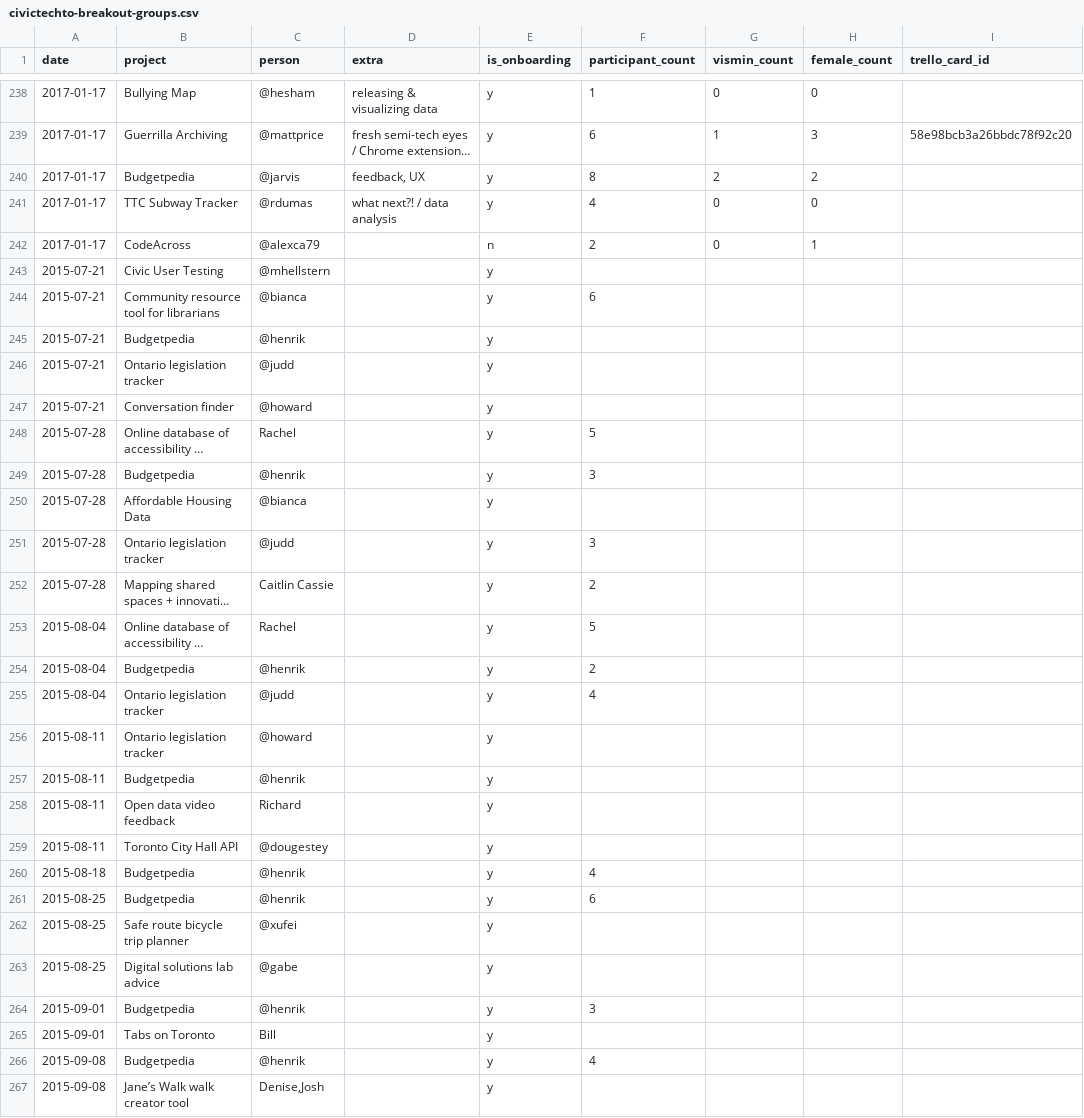
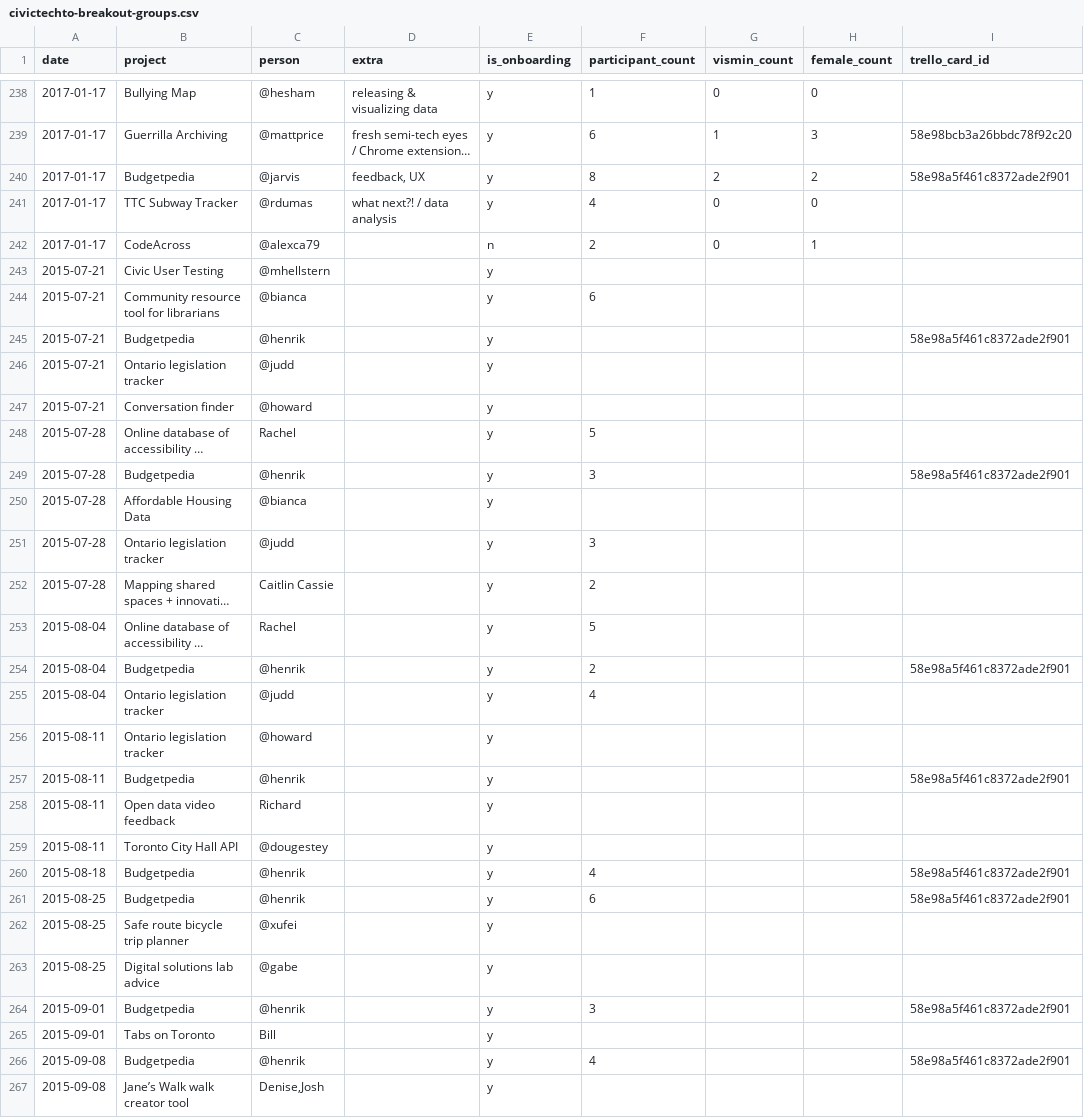
Before and after one commit to CivicTechTO/dataset-civictechto-breakout-groups, a CSV file: data/civictechto-breakout-groups.csv, drawn as a sheet; only a part is shown, gaps mark what is left out; long unchanged cells end in …; the diff covers the shown part only; the diff names each change by its address in the sheet, - before the commit and + after, or states it on an @@ line.

Commit message:
Added some trello ids.

```diff
--- a/data/civictechto-breakout-groups.csv
+++ b/data/civictechto-breakout-groups.csv
-I240 (trello_card_id): (empty)
+I240 (trello_card_id): 58e98a5f461c8372ade2f901
-I245 (trello_card_id): (empty)
+I245 (trello_card_id): 58e98a5f461c8372ade2f901
-I249 (trello_card_id): (empty)
+I249 (trello_card_id): 58e98a5f461c8372ade2f901
-I254 (trello_card_id): (empty)
+I254 (trello_card_id): 58e98a5f461c8372ade2f901
-I257 (trello_card_id): (empty)
+I257 (trello_card_id): 58e98a5f461c8372ade2f901
-I260:I261 (trello_card_id): (empty)
+I260:I261 (trello_card_id): 58e98a5f461c8372ade2f901
-I264 (trello_card_id): (empty)
+I264 (trello_card_id): 58e98a5f461c8372ade2f901
-I266 (trello_card_id): (empty)
+I266 (trello_card_id): 58e98a5f461c8372ade2f901
```
Also changed, not shown: 53 edited cells elsewhere in this file.
